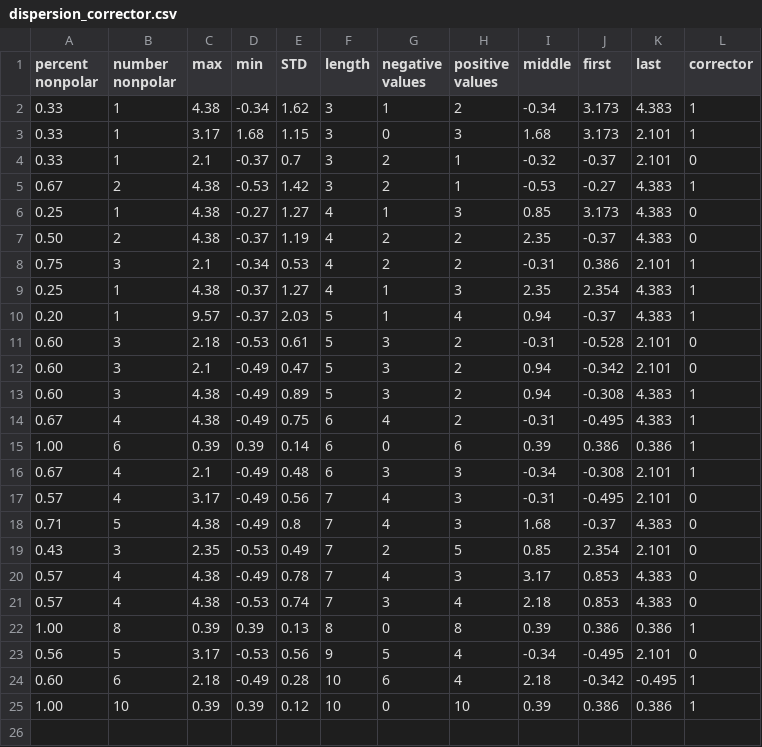
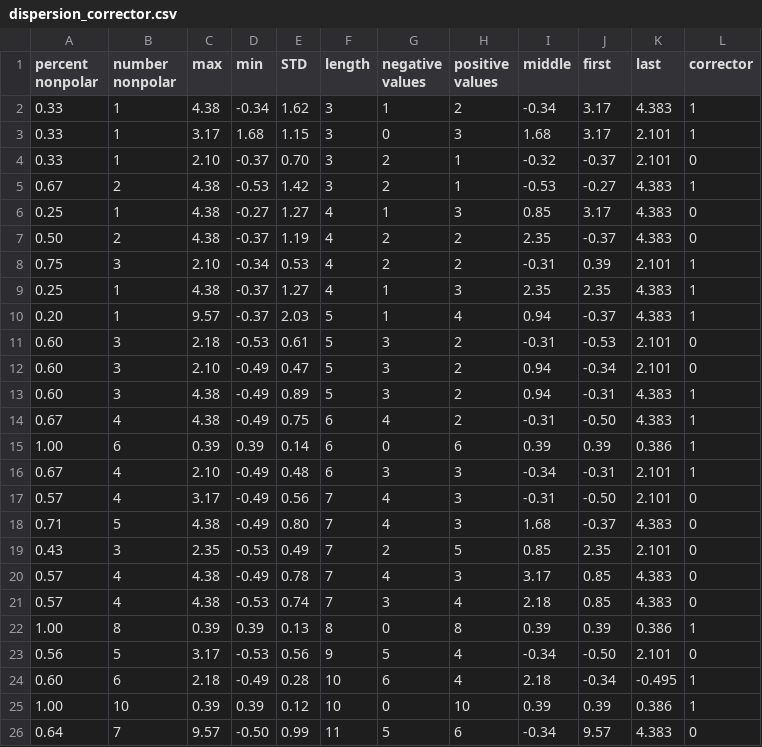
Before and after one commit to mitkeng/peptide_ccs, a CSV file: peptide_files/training_data/dispersion_corrector.csv, drawn as a sheet; the diff names each change by its address in the sheet, - before the commit and + after, or states it on an @@ line.

Commit message:
Add files via upload

```diff
--- a/peptide_files/training_data/dispersion_corrector.csv
+++ b/peptide_files/training_data/dispersion_corrector.csv
-J2:J3 (first): 3.173
+J2:J3 (first): 3.17
-C4 (max): 2.1
+C4 (max): 2.10
-E4 (STD): 0.7
+E4 (STD): 0.70
-J6 (first): 3.173
+J6 (first): 3.17
-C8 (max): 2.1
+C8 (max): 2.10
-J8 (first): 0.386
+J8 (first): 0.39
-J9 (first): 2.354
+J9 (first): 2.35
-J11 (first): -0.528
+J11 (first): -0.53
-C12 (max): 2.1
+C12 (max): 2.10
-J12 (first): -0.342
+J12 (first): -0.34
-J13 (first): -0.308
+J13 (first): -0.31
-J14 (first): -0.495
+J14 (first): -0.50
-J15 (first): 0.386
+J15 (first): 0.39
-C16 (max): 2.1
+C16 (max): 2.10
-J16 (first): -0.308
+J16 (first): -0.31
-J17 (first): -0.495
+J17 (first): -0.50
-E18 (STD): 0.8
+E18 (STD): 0.80
-J19 (first): 2.354
+J19 (first): 2.35
-J20:J21 (first): 0.853
+J20:J21 (first): 0.85
-J22 (first): 0.386
+J22 (first): 0.39
-J23 (first): -0.495
+J23 (first): -0.50
-J24 (first): -0.342
+J24 (first): -0.34
-J25 (first): 0.386
+J25 (first): 0.39
+row 26: 0.64 | 7 | 9.57 | -0.50 | 0.99 | 11 | 5 | 6 | -0.34 | 9.57 | 4.383 | 0
```
